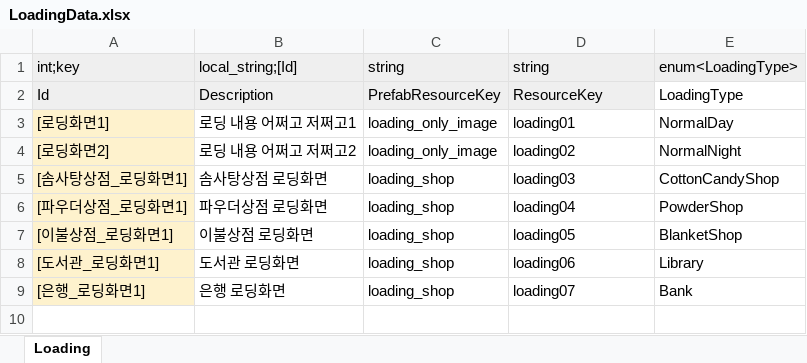
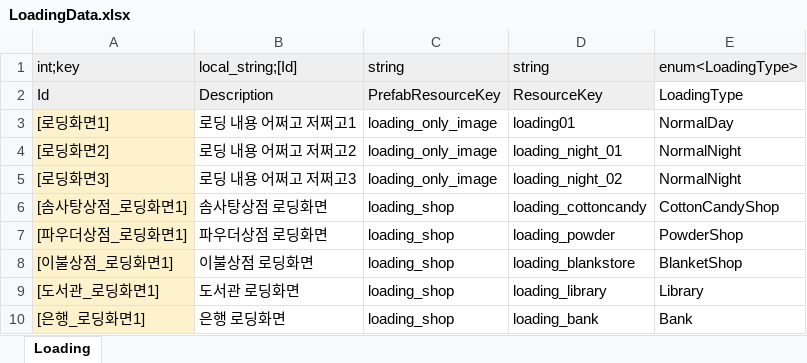
Before and after one commit to Lunaria-Project/lunaria-data, an Excel workbook: excel/LoadingData.xlsx, sheet Loading, drawn as a sheet; values as stored, in another font and other column widths than the file's, no borders; addresses are those after the commit; the diff names each change by its address in the sheet, - before the commit and + after, or states it on an @@ line.

Commit message:
로딩화면 데이터 수정

```diff
--- a/excel/LoadingData.xlsx (sheet Loading)
+++ b/excel/LoadingData.xlsx (sheet Loading)
-D4 (string): loading02
+D4 (string): loading_night_01
+row 5: [로딩화면3] | 로딩 내용 어쩌고 저쩌고3 | loading_only_image | loading_night_02 | NormalNight
-D6 (string): loading03
+D6 (string): loading_cottoncandy
-D7 (string): loading04
+D7 (string): loading_powder
-D8 (string): loading05
+D8 (string): loading_blankstore
-D9 (string): loading06
+D9 (string): loading_library
-D10 (string): loading07
+D10 (string): loading_bank
```
